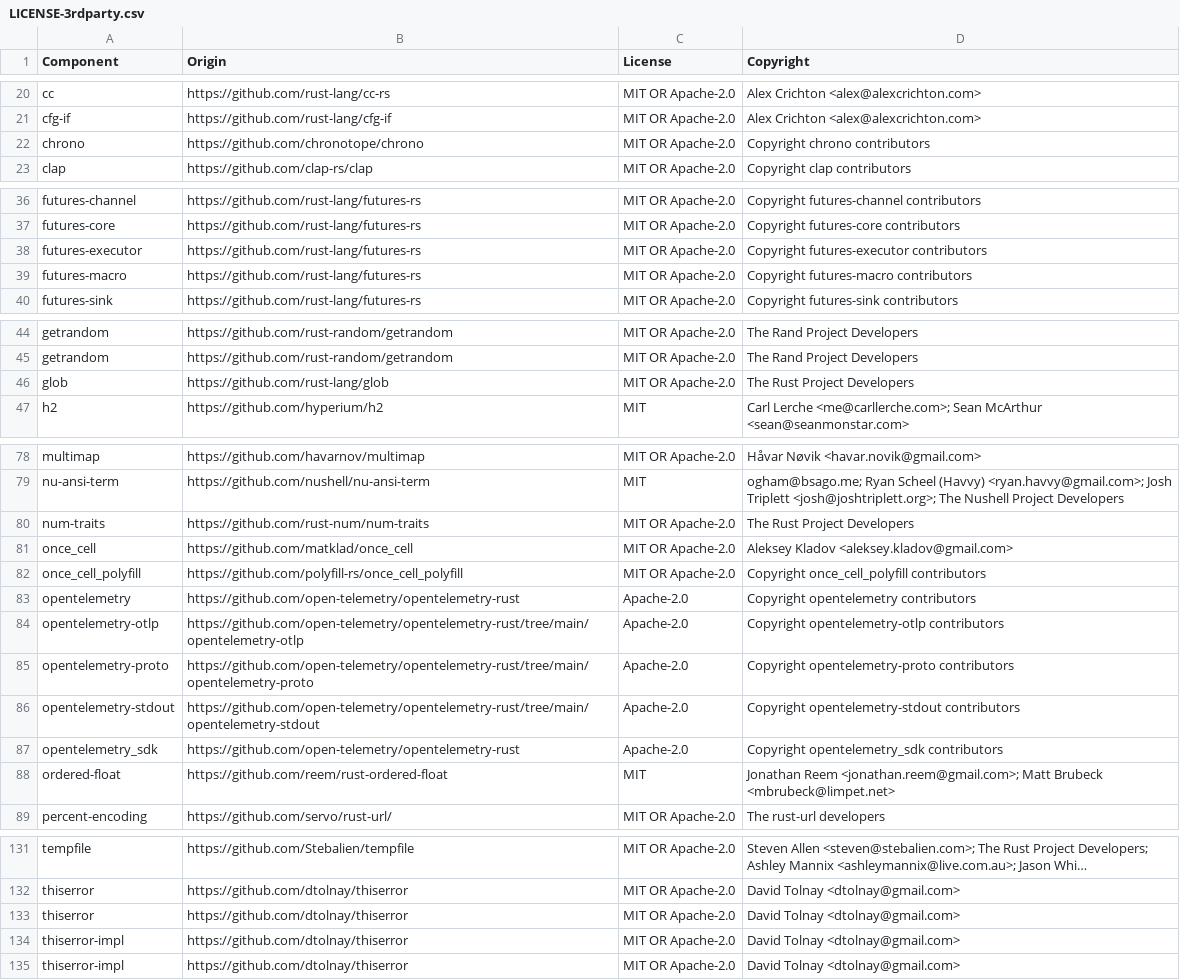
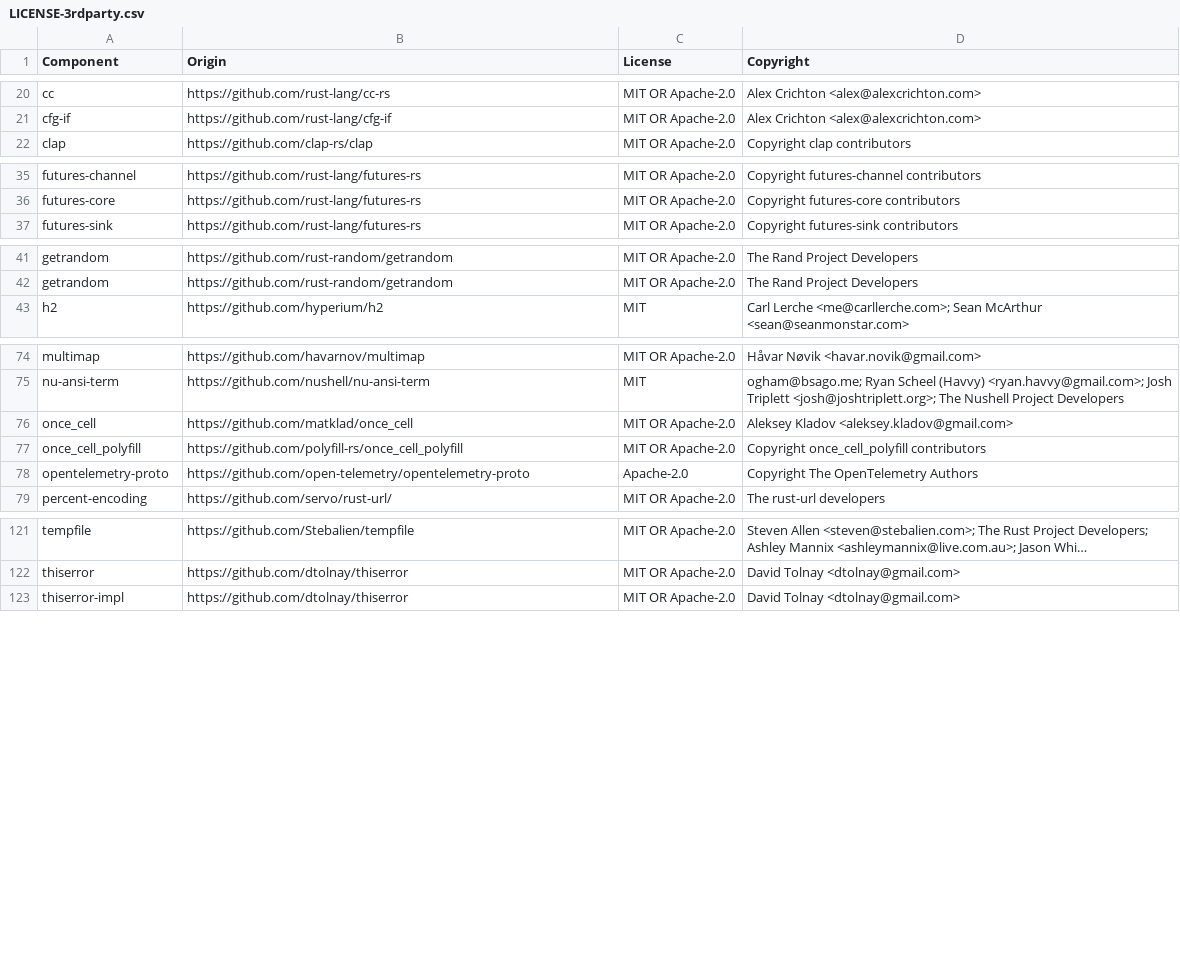
Before and after one commit to JSGette/bazel_conduit, a CSV file: LICENSE-3rdparty.csv, drawn as a sheet; only a part is shown, gaps mark what is left out; long unchanged cells end in …; removed rows and columns are numbered as before the commit, all else as after; the diff names each change by its address in the sheet, - before the commit and + after, or states it on an @@ line.

Commit message:
Replace the OpenTelemetry SDK with a direct OTLP exporter
Conduit only used a thin slice of the OTel API, while the SDK brought
batch-processor flush deadlocks, unbounded-looking queues and 13 crates.

- otel/span.rs: minimal span/log model with the API shapes the mapper
  already used, so mapper changes are mostly imports.
- otel/export.rs: one task batches spans and logs (512 / 200 ms, queue
  65,536), exports OTLP over tonic with bounded retry on retryable codes,
  honours partial_success, marks records sampled, and drops-and-counts
  instead of blocking. Shutdown is capped at 5 s and reports
  exported/dropped counts.
- --export stdout now writes OTLP-JSON lines; conduit logs go to stderr.
- Vendor opentelemetry-proto v1.11.1 unmodified under proto/opentelemetry.
- Drop opentelemetry, opentelemetry_sdk, opentelemetry-otlp and
  opentelemetry-stdout; prune Cargo.lock and LICENSE-3rdparty.csv.
- analyze_trace.py parses OTLP-JSON.

```diff
--- a/LICENSE-3rdparty.csv
+++ b/LICENSE-3rdparty.csv
-row 22: chrono | https://github.com/chronotope/chrono | MIT OR Apache-2.0 | Copyright chrono contributors
-row 38: futures-executor | https://github.com/rust-lang/futures-rs | MIT OR Apache-2.0 | Copyright futures-executor contributors
-row 39: futures-macro | https://github.com/rust-lang/futures-rs | MIT OR Apache-2.0 | Copyright futures-macro contributors
-row 46: glob | https://github.com/rust-lang/glob | MIT OR Apache-2.0 | The Rust Project Developers
-row 80: num-traits | https://github.com/rust-num/num-traits | MIT OR Apache-2.0 | The Rust Project Developers
-row 83: opentelemetry | https://github.com/open-telemetry/opentelemetry-rust | Apache-2.0 | Copyright opentelemetry contributors
-row 84: opentelemetry-otlp | https://github.com/open-telemetry/opentelemetry-rust/tree/main/opentelemetry-otlp | Apache-2.0 | Copyright opentelemetry-otlp contributors
-B78 (Origin): https://github.com/open-telemetry/opentelemetry-rust/tree/main/opentelemetry-proto
+B78 (Origin): https://github.com/open-telemetry/opentelemetry-proto
-D78 (Copyright): Copyright opentelemetry-proto contributors
+D78 (Copyright): Copyright The OpenTelemetry Authors
-row 86: opentelemetry-stdout | https://github.com/open-telemetry/opentelemetry-rust/tree/main/opentelemetry-stdout | Apache-2.0 | Copyright opentelemetry-stdout contributors
-row 87: opentelemetry_sdk | https://github.com/open-telemetry/opentelemetry-rust | Apache-2.0 | Copyright opentelemetry_sdk contributors
-row 88: ordered-float | https://github.com/reem/rust-ordered-float | MIT | Jonathan Reem <jonathan.reem@gmail.com>; Matt Brubeck <mbrubeck@limpet.net>
-row 133: thiserror | https://github.com/dtolnay/thiserror | MIT OR Apache-2.0 | David Tolnay <dtolnay@gmail.com>
-row 134: thiserror-impl | https://github.com/dtolnay/thiserror | MIT OR Apache-2.0 | David Tolnay <dtolnay@gmail.com>
```
Also changed, not shown: 33 other files.
